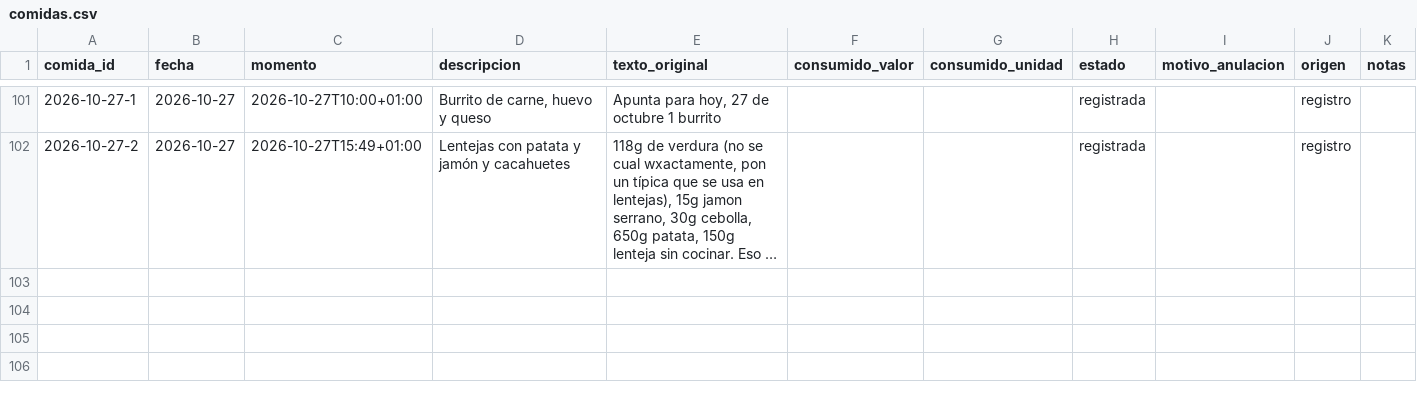
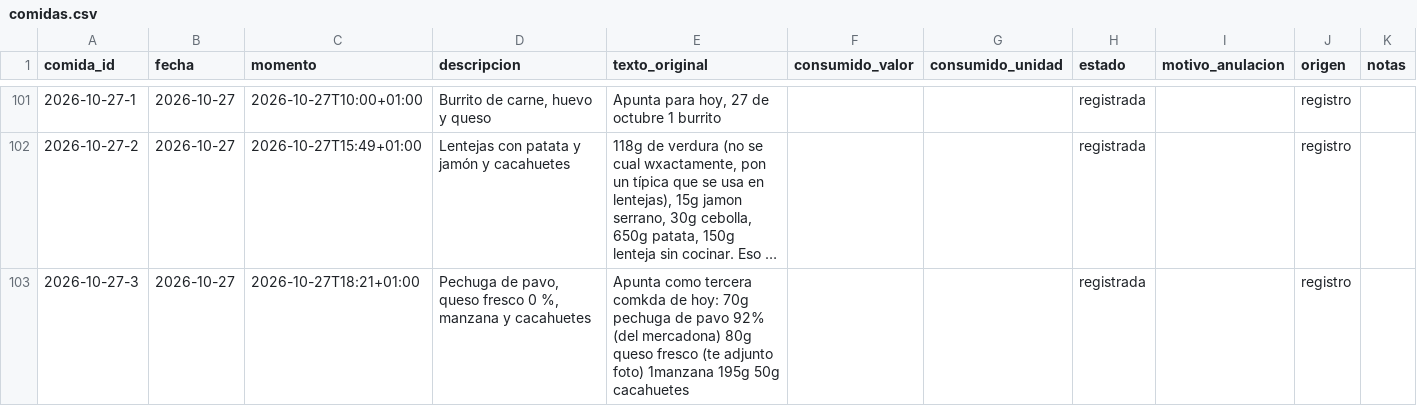
Before and after one commit to DreiSup/salud, a CSV file: datos/comidas.csv, drawn as a sheet; only a part is shown, gaps mark what is left out; long unchanged cells end in …; the diff names each change by its address in the sheet, - before the commit and + after, or states it on an @@ line.

```diff
--- a/datos/comidas.csv
+++ b/datos/comidas.csv
+row 103: 2026-10-27-3 | 2026-10-27 | 2026-10-27T18:21+01:00 | Pechuga de pavo, queso fresco 0 %, manzana y cacahuetes | Apunta como tercera comkda de hoy: 70g pechuga de pavo 92% (del mercadona) 80g queso fresco (te adjunto foto) 1manzana 195g 50g cacahuetes |  |  | registrada |  | registro
```
Also changed, not shown: datos/alimentos.csv, datos/comida_items.csv, 4 other files.
